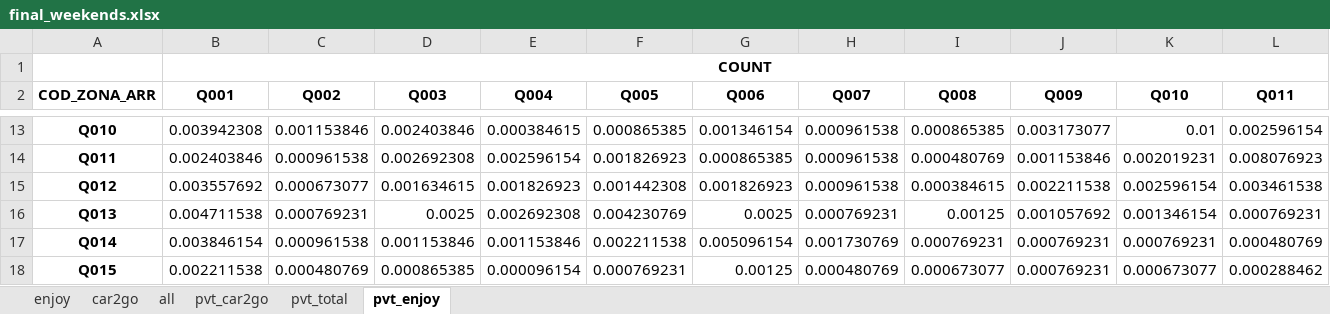
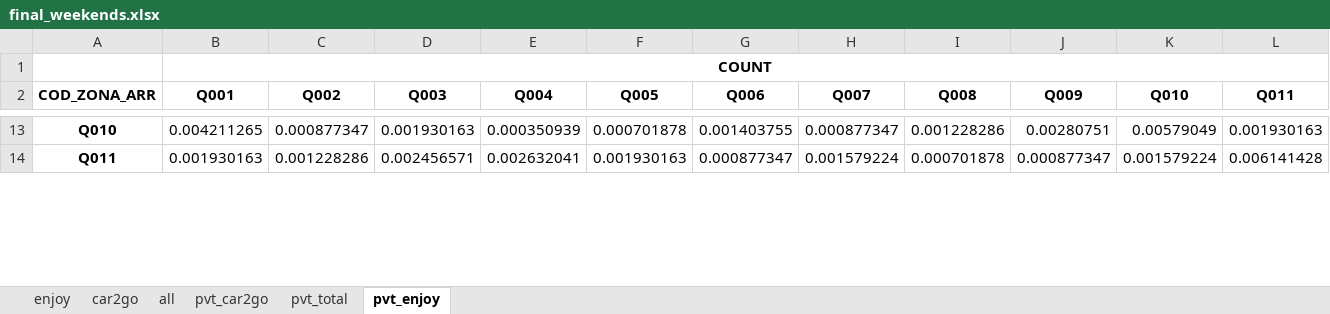
Before and after one commit to nisimatteo834/transport, an Excel workbook: lab2/final_weekends.xlsx, sheet pvt_enjoy, drawn as a sheet; only a part is shown, gaps mark what is left out; values as stored, in another font and other column widths than the file's, no borders; removed rows and columns are numbered as before the commit, all else as after; rows hold the shown columns only; the diff covers the shown part only; the diff names each change by its address in the sheet, - before the commit and + after, or states it on an @@ line.

Commit message:
'Matteolab2onExcel'

```diff
--- a/lab2/final_weekends.xlsx (sheet pvt_enjoy)
+++ b/lab2/final_weekends.xlsx (sheet pvt_enjoy)
-B13 (Q001): 0.003942308
+B13 (Q001): 0.004211265
-C13 (Q002): 0.001153846
+C13 (Q002): 0.000877347
-D13 (Q003): 0.002403846
+D13 (Q003): 0.001930163
-E13 (Q004): 0.000384615
+E13 (Q004): 0.000350939
-F13 (Q005): 0.000865385
+F13 (Q005): 0.000701878
-G13 (Q006): 0.001346154
+G13 (Q006): 0.001403755
-H13 (Q007): 0.000961538
+H13 (Q007): 0.000877347
-I13 (Q008): 0.000865385
+I13 (Q008): 0.001228286
-J13 (Q009): 0.003173077
+J13 (Q009): 0.00280751
-K13 (Q010): 0.01
+K13 (Q010): 0.00579049
-L13 (Q011): 0.002596154
+L13 (Q011): 0.001930163
-B14 (Q001): 0.002403846
+B14 (Q001): 0.001930163
-C14 (Q002): 0.000961538
+C14 (Q002): 0.001228286
-D14 (Q003): 0.002692308
+D14 (Q003): 0.002456571
-E14 (Q004): 0.002596154
+E14 (Q004): 0.002632041
-F14 (Q005): 0.001826923
+F14 (Q005): 0.001930163
-G14 (Q006): 0.000865385
+G14 (Q006): 0.000877347
-H14 (Q007): 0.000961538
+H14 (Q007): 0.001579224
-I14 (Q008): 0.000480769
+I14 (Q008): 0.000701878
-J14 (Q009): 0.001153846
+J14 (Q009): 0.000877347
-K14 (Q010): 0.002019231
+K14 (Q010): 0.001579224
-L14 (Q011): 0.008076923
+L14 (Q011): 0.006141428
-row 15: Q012 | 0.003557692 | 0.000673077 | 0.001634615 | 0.001826923 | 0.001442308 | 0.001826923 | 0.000961538 | 0.000384615 | 0.002211538 | 0.002596154 | 0.003461538
-row 16: Q013 | 0.004711538 | 0.000769231 | 0.0025 | 0.002692308 | 0.004230769 | 0.0025 | 0.000769231 | 0.00125 | 0.001057692 | 0.001346154 | 0.000769231
-row 17: Q014 | 0.003846154 | 0.000961538 | 0.001153846 | 0.001153846 | 0.002211538 | 0.005096154 | 0.001730769 | 0.000769231 | 0.000769231 | 0.000769231 | 0.000480769
-row 18: Q015 | 0.002211538 | 0.000480769 | 0.000865385 | 0.000096154 | 0.000769231 | 0.00125 | 0.000480769 | 0.000673077 | 0.000769231 | 0.000673077 | 0.000288462
```
Also changed, not shown: 17 added rows, 13 removed rows and 107 edited cells elsewhere in this sheet, lab2/final_alldays.xlsx, lab2/final_weekdays.xlsx, 4 other files.
